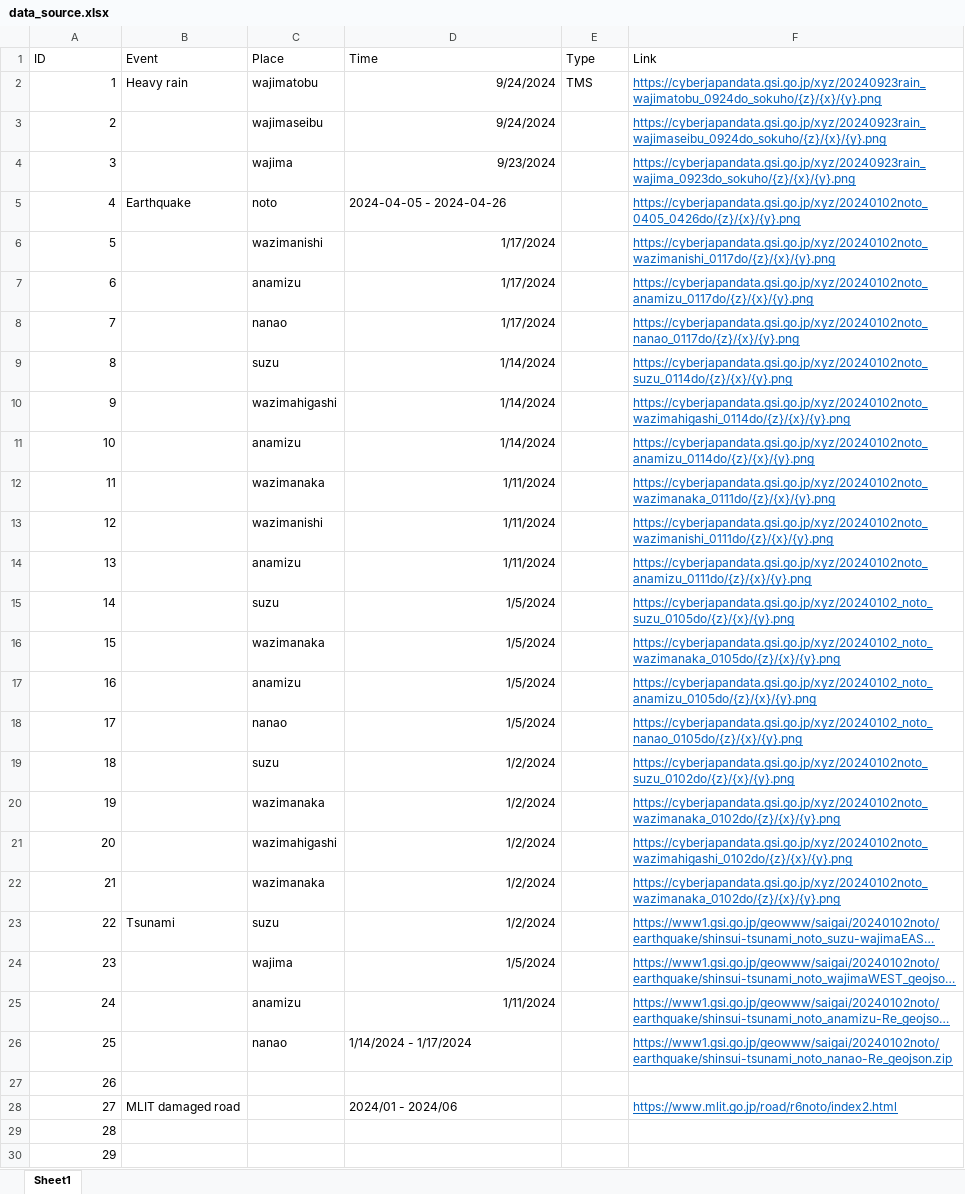
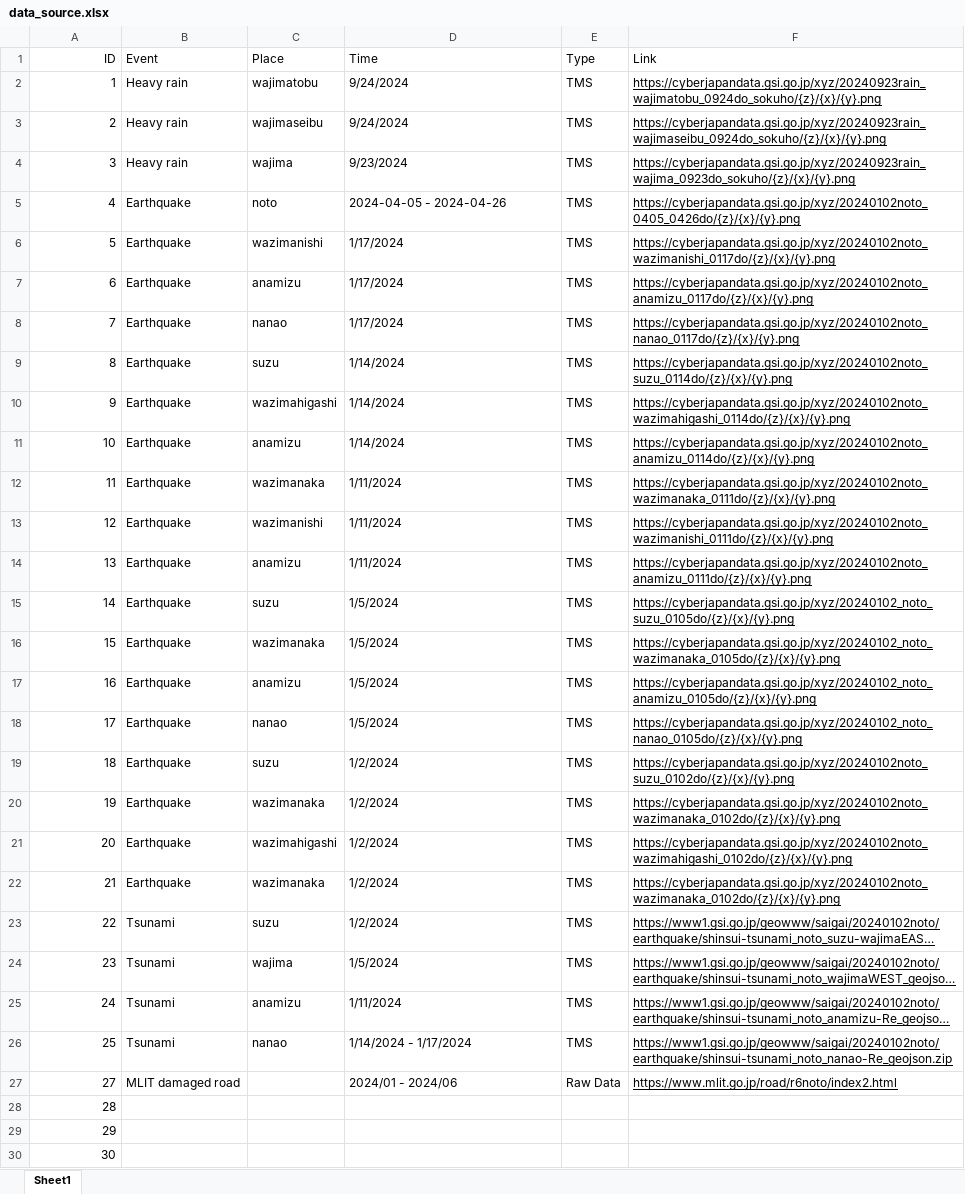
Before and after one commit to anhp95/noto_gis, an Excel workbook: public/data/data_source.xlsx, sheet Sheet1, drawn as a sheet; only a part is shown; the shorter side is filled out with more unchanged rows; long unchanged cells end in …; values as stored, in another font and other column widths than the file's, no borders; removed rows and columns are numbered as before the commit, all else as after; the diff names each change by its address in the sheet, - before the commit and + after, or states it on an @@ line.

Commit message:
update sidebar and data loading

```diff
--- a/public/data/data_source.xlsx (sheet Sheet1)
+++ b/public/data/data_source.xlsx (sheet Sheet1)
-A1 alignment: left
+A1 alignment: right
-D2:D4 alignment: right
+D2:D4 alignment: left
-F2:F26 text colour: #0563C1
+F2:F26 text colour: black
-B3:B4 (Event): (empty)
+B3:B4 (Event): Heavy rain
-E3:E26 (Type): (empty)
+E3:E26 (Type): TMS
-B6:B22 (Event): (empty)
+B6:B22 (Event): Earthquake
-D6:D25 alignment: right
+D6:D25 alignment: left
-B24:B26 (Event): (empty)
+B24:B26 (Event): Tsunami
-row 27: 26
-E27 (Type): (empty)
+E27 (Type): Raw Data
-F27 text colour: #0563C1
+F27 text colour: black
```
Also changed, not shown: 3 other files.
